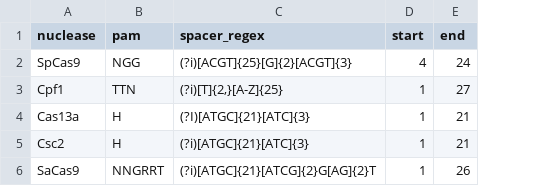
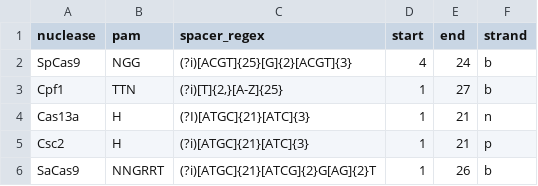
Before and after one commit to milescsmith/merrycrispr, a CSV file: merrycrispr/data/nuclease_list.csv, drawn as a sheet; the diff names each change by its address in the sheet, - before the commit and + after, or states it on an @@ line.

```diff
--- a/merrycrispr/data/nuclease_list.csv
+++ b/merrycrispr/data/nuclease_list.csv
+column F (strand), rows 2-6: b | b | n | p | b
```
Also changed, not shown: 8 other files.
